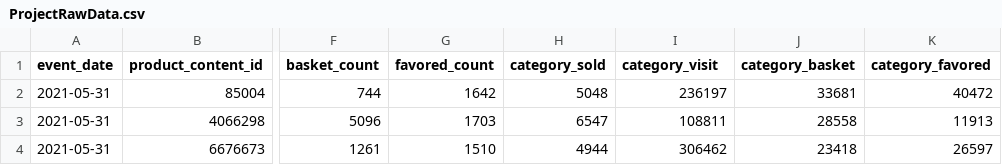
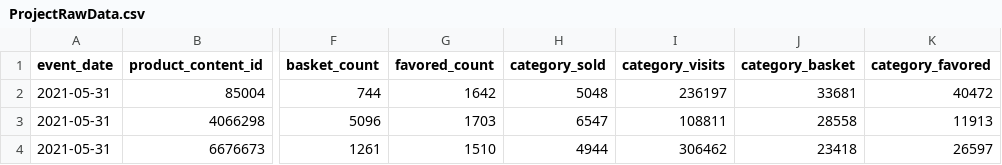
Before and after one commit to BU-IE-360/spring21-seymacakir, a CSV file: files/Project/ProjectRawData.csv, drawn as a sheet; only a part is shown, gaps mark what is left out; the diff names each change by its address in the sheet, - before the commit and + after, or states it on an @@ line.

Commit message:
Project

```diff
--- a/files/Project/ProjectRawData.csv
+++ b/files/Project/ProjectRawData.csv
-I1: category_visit
+I1: category_visits
```
Also changed, not shown: 11 other files.
